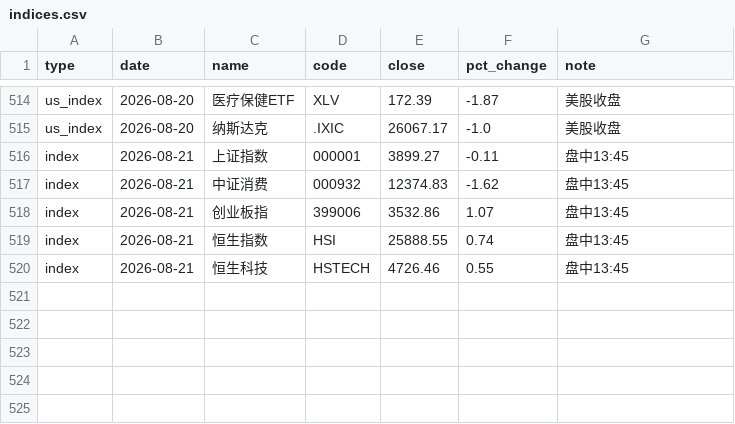
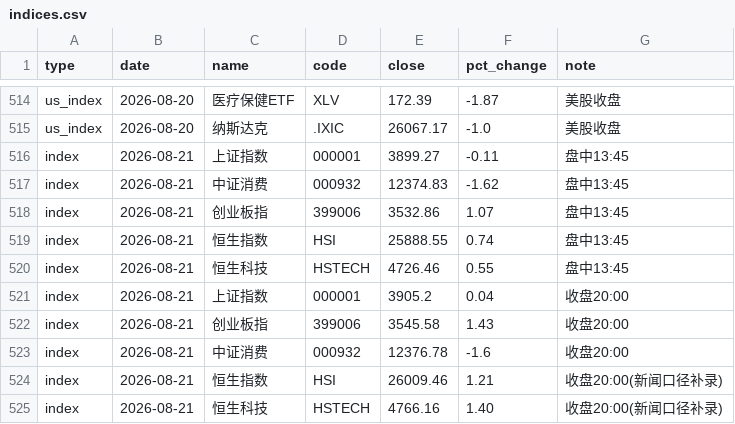
Before and after one commit to yangzai360/WealthHub, a CSV file: data/processed/history/indices.csv, drawn as a sheet; only a part is shown, gaps mark what is left out.

```diff
--- a/data/processed/history/indices.csv
+++ b/data/processed/history/indices.csv
@@ -520 +520,6 @@ index,2026-08-21,恒生指数,HSI,25888.55,0.74,盘中13:45
 index,2026-08-21,恒生科技,HSTECH,4726.46,0.55,盘中13:45
+index,2026-08-21,上证指数,000001,3905.2,0.04,收盘20:00
+index,2026-08-21,创业板指,399006,3545.58,1.43,收盘20:00
+index,2026-08-21,中证消费,000932,12376.78,-1.6,收盘20:00
+index,2026-08-21,恒生指数,HSI,26009.46,1.21,收盘20:00(新闻口径补录)
+index,2026-08-21,恒生科技,HSTECH,4766.16,1.40,收盘20:00(新闻口径补录)
```
Also changed, not shown: data/processed/history/etf_intraday.csv, data/processed/history/fund_nav.csv, 13 other files.
